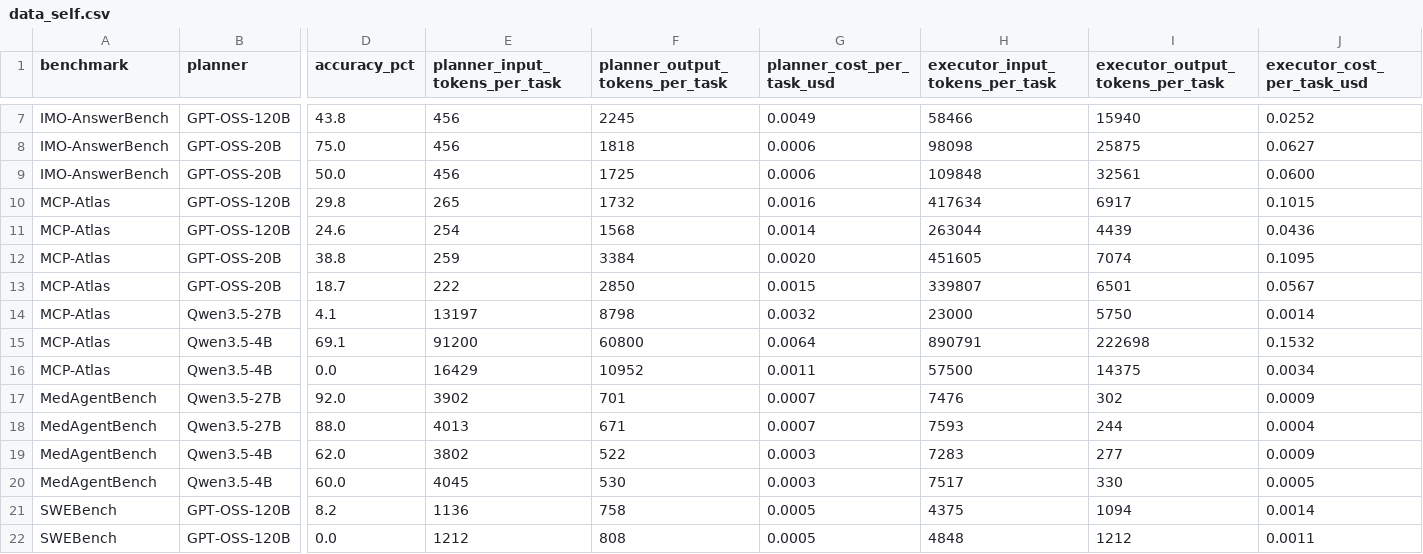
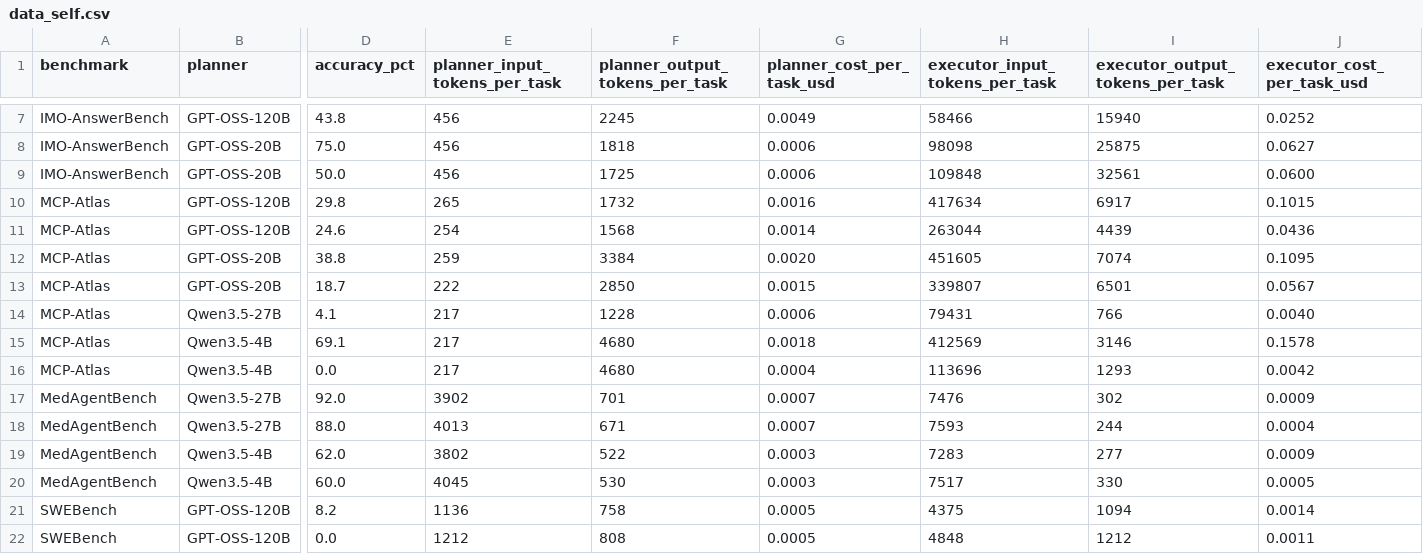
Before and after one commit to Auto-CAP/AgentCAP, a CSV file: data_self.csv, drawn as a sheet; only a part is shown, gaps mark what is left out; the diff names each change by its address in the sheet, - before the commit and + after, or states it on an @@ line.

```diff
--- a/data_self.csv
+++ b/data_self.csv
-E14 (planner_input_tokens_per_task): 13197
+E14 (planner_input_tokens_per_task): 217
-F14 (planner_output_tokens_per_task): 8798
+F14 (planner_output_tokens_per_task): 1228
-G14 (planner_cost_per_task_usd): 0.0032
+G14 (planner_cost_per_task_usd): 0.0006
-H14 (executor_input_tokens_per_task): 23000
+H14 (executor_input_tokens_per_task): 79431
-I14 (executor_output_tokens_per_task): 5750
+I14 (executor_output_tokens_per_task): 766
-J14 (executor_cost_per_task_usd): 0.0014
+J14 (executor_cost_per_task_usd): 0.0040
-E15 (planner_input_tokens_per_task): 91200
+E15 (planner_input_tokens_per_task): 217
-F15 (planner_output_tokens_per_task): 60800
+F15 (planner_output_tokens_per_task): 4680
-G15 (planner_cost_per_task_usd): 0.0064
+G15 (planner_cost_per_task_usd): 0.0018
-H15 (executor_input_tokens_per_task): 890791
+H15 (executor_input_tokens_per_task): 412569
-I15 (executor_output_tokens_per_task): 222698
+I15 (executor_output_tokens_per_task): 3146
-J15 (executor_cost_per_task_usd): 0.1532
+J15 (executor_cost_per_task_usd): 0.1578
-E16 (planner_input_tokens_per_task): 16429
+E16 (planner_input_tokens_per_task): 217
-F16 (planner_output_tokens_per_task): 10952
+F16 (planner_output_tokens_per_task): 4680
-G16 (planner_cost_per_task_usd): 0.0011
+G16 (planner_cost_per_task_usd): 0.0004
-H16 (executor_input_tokens_per_task): 57500
+H16 (executor_input_tokens_per_task): 113696
-I16 (executor_output_tokens_per_task): 14375
+I16 (executor_output_tokens_per_task): 1293
-J16 (executor_cost_per_task_usd): 0.0034
+J16 (executor_cost_per_task_usd): 0.0042
```
Also changed, not shown: data_api.csv, data_hybrid.csv.
